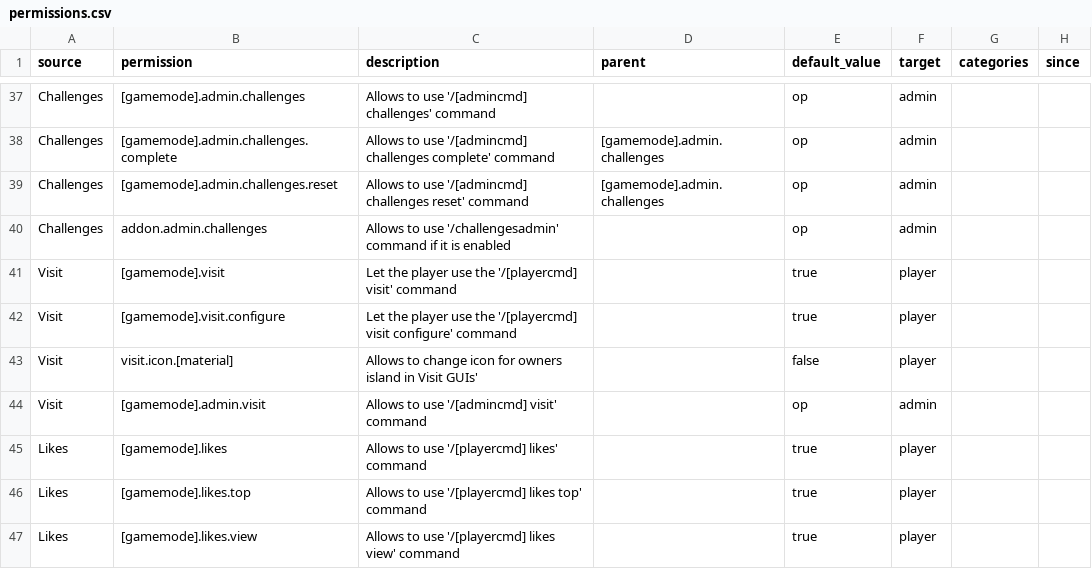
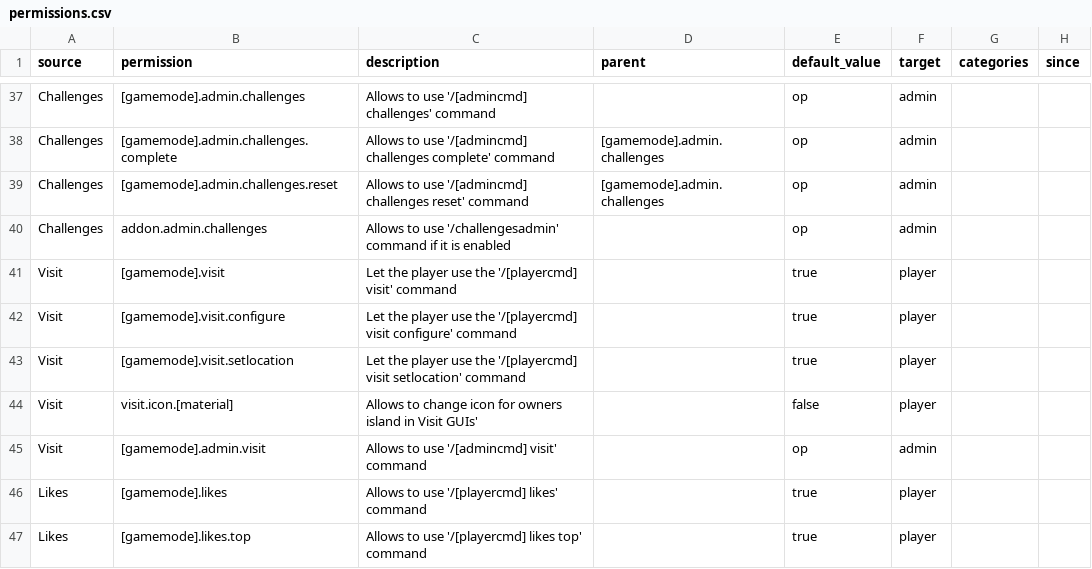
Before and after one commit to BentoBoxWorld/docs, a CSV file: data/permissions.csv, drawn as a sheet; only a part is shown, gaps mark what is left out; the shorter side is filled out with more unchanged rows.

Commit message:
Add [gamemode].visit.setlocation command.

```diff
--- a/data/permissions.csv
+++ b/data/permissions.csv
@@ -42,2 +42,3 @@ Visit,[gamemode].visit,Let the player use the '/[playercmd] visit' command,,true
 Visit,[gamemode].visit.configure,Let the player use the '/[playercmd] visit configure' command,,true,player,,
+Visit,[gamemode].visit.setlocation,Let the player use the '/[playercmd] visit setlocation' command,,true,player,,
 Visit,visit.icon.[material],Allows to change icon for owners island in Visit GUIs',,false,player,,
```
